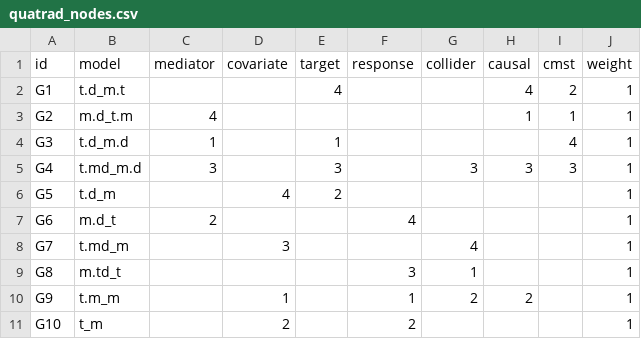
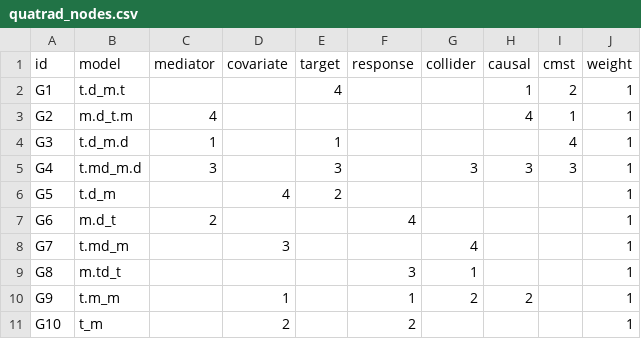
Before and after one commit to byandell/CausalMST, a CSV file: inst/doc/quatrad_nodes.csv, drawn as a sheet.

```diff
--- a/inst/doc/quatrad_nodes.csv
+++ b/inst/doc/quatrad_nodes.csv
@@ -1,4 +1,4 @@
 id,model,mediator,covariate,target,response,collider,causal,cmst,weight
-G1,t.d_m.t,,,4,,,4,2,1
-G2,m.d_t.m,4,,,,,1,1,1
+G1,t.d_m.t,,,4,,,1,2,1
+G2,m.d_t.m,4,,,,,4,1,1
 G3,t.d_m.d,1,,1,,,,4,1
```
Also changed, not shown: 10 other files.
